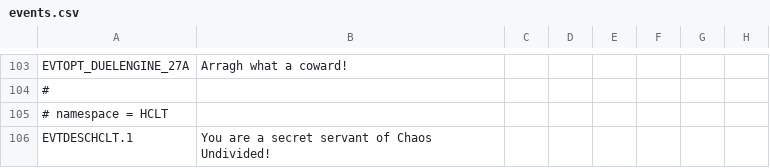
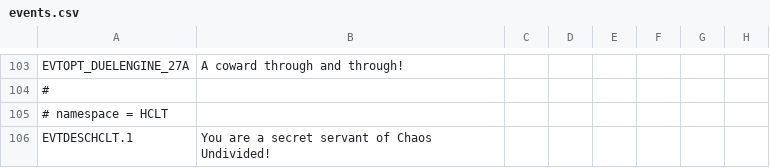
Before and after one commit to Arsakes/geheimnisnacht, a CSV file: localisation/events.csv, drawn as a sheet; only a part is shown, gaps mark what is left out; the diff covers the shown part only; the diff names each change by its address in the sheet, - before the commit and + after, or states it on an @@ line.

```diff
--- a/localisation/events.csv
+++ b/localisation/events.csv
-B103: Arragh what a coward!
+B103: A coward through and through!
```
Also changed, not shown: 26 edited cells elsewhere in this file.
